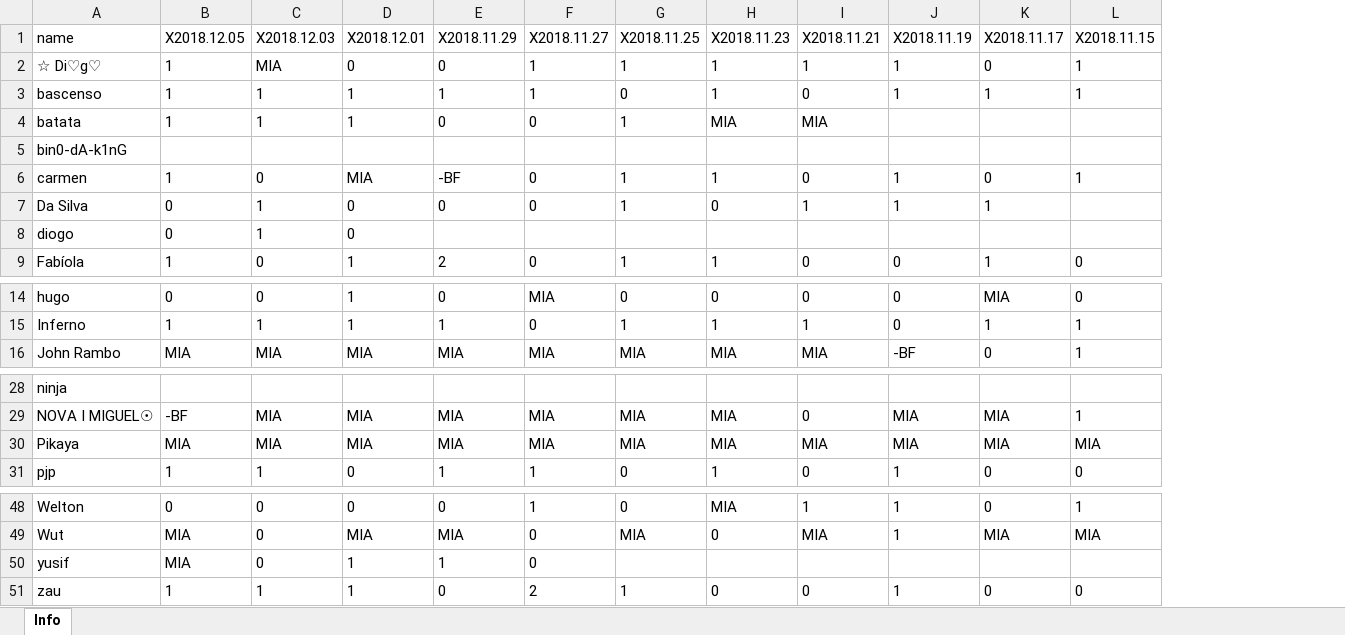
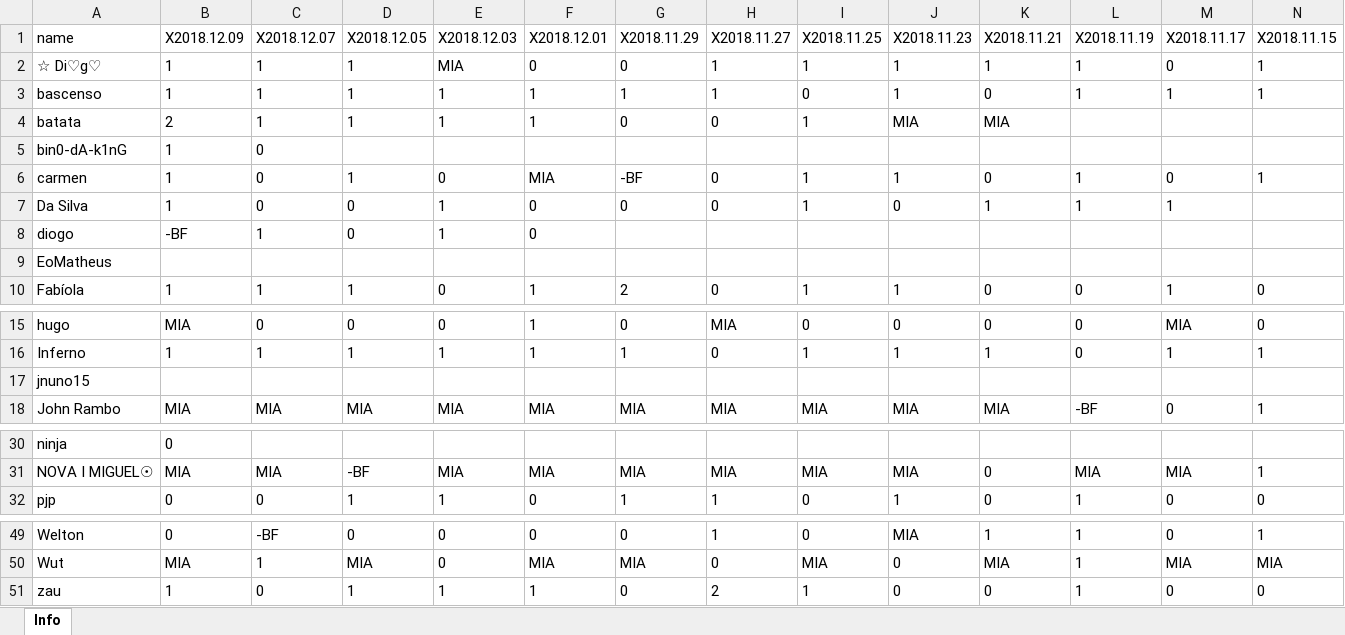
Before and after one commit to bascenso/alkateia, an Excel workbook: docs/data/warmap.xlsx, sheet Info, drawn as a sheet; only a part is shown, gaps mark what is left out; values as stored, in another font and other column widths than the file's, no borders; removed rows and columns are numbered as before the commit, all else as after; rows hold the shown columns only; the diff names each change by its address in the sheet, - before the commit and + after, or states it on an @@ line.

Commit message:
Data update

```diff
--- a/docs/data/warmap.xlsx (sheet Info)
+++ b/docs/data/warmap.xlsx (sheet Info)
+column B (X2018.12.09), rows 2-8: 1 | 1 | 2 | 1 | 1 | 1 | -BF; row 10: 1; rows 15-16: MIA | 1; row 18: MIA; rows 30-32: 0 | MIA | 0; rows 49-51: 0 | MIA | 1
+column C (X2018.12.07), rows 2-8: 1 | 1 | 1 | 0 | 0 | 0 | 1; row 10: 1; rows 15-16: 0 | 1; row 18: MIA; rows 31-32: MIA | 0; rows 49-51: -BF | 1 | 0
+row 9: EoMatheus
+row 17: jnuno15
-row 30: Pikaya | MIA | MIA | MIA | MIA | MIA | MIA | MIA | MIA | MIA | MIA | MIA
-row 50: yusif | MIA | 0 | 1 | 1 | 0
```
Also changed, not shown: docs/data/memberstats.xlsx, docs/data/warstats.xlsx, 15 other files.
